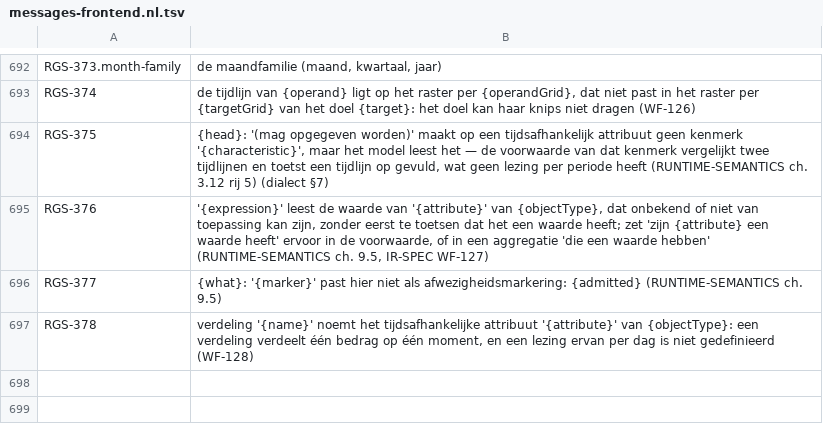
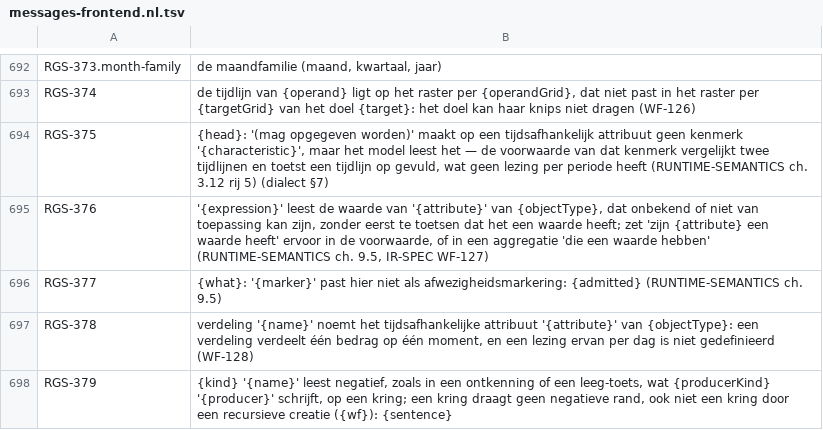
Before and after one commit to uchar-dev/uchar, a TSV file: frontends/regelspraak/src/main/resources/dev/uchar/regelspraak/message/messages-frontend.nl.tsv, drawn as a sheet; only a part is shown, gaps mark what is left out.

Commit message:
check weigert elke negatieve rand op een kring (WF-046)
De frontend herhaalde WF-046 alleen binnen een kring die WF-045 weigert,
zodat een negatieve rand op een kring door een recursieve creatie door
check ging terwijl de verifier, ref en clingo het document weigeren.
Dependencies doet nu de bereikbaarheidstoets van de verifier over de hele
graaf; wat een WF-045- of WF-051-melding al noemt, staat niet apart, de
rest krijgt RGS-379 op de kop van de lezende vorm. Gelijk aan de verifier
op 1128 documenten; geen van 544 bronnen verandert van uitkomst.

```diff
--- a/frontends/regelspraak/src/main/resources/dev/uchar/regelspraak/message/messages-frontend.nl.tsv
+++ b/frontends/regelspraak/src/main/resources/dev/uchar/regelspraak/message/messages-frontend.nl.tsv
@@ -697 +697,2 @@ RGS-377	{what}: '{marker}' past hier niet als afwezigheidsmarkering: {admitted}
 RGS-378	verdeling '{name}' noemt het tijdsafhankelijke attribuut '{attribute}' van {objectType}: een verdeling verdeelt één bedrag op één moment, en een lezing ervan per dag is niet gedefinieerd (WF-128)
+RGS-379	{kind} '{name}' leest negatief, zoals in een ontkenning of een leeg-toets, wat {producerKind} '{producer}' schrijft, op een kring; een kring draagt geen negatieve rand, ook niet een kring door een recursieve creatie ({wf}): {sentence}
```
Also changed, not shown: frontends/regelspraak/src/main/resources/dev/uchar/regelspraak/diagnostic-codes.tsv, frontends/regelspraak/src/main/resources/dev/uchar/regelspraak/message/messages-frontend.en.tsv, 8 other files.
